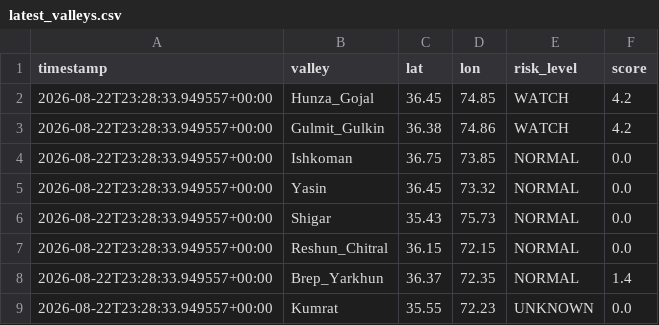
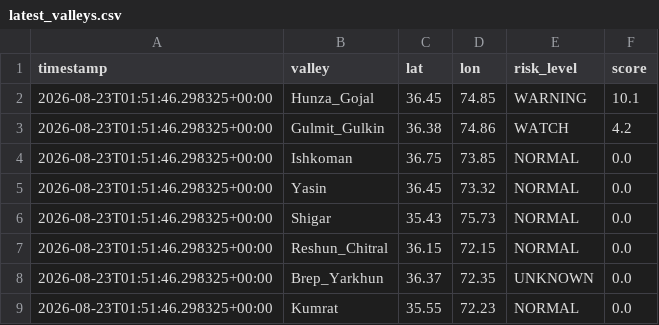
Before and after one commit to mirkhanzai/glacial-risk-watch-pakistan, a CSV file: data/latest_valleys.csv, drawn as a sheet.

```diff
--- a/data/latest_valleys.csv
+++ b/data/latest_valleys.csv
@@ -1,9 +1,9 @@
 timestamp,valley,lat,lon,risk_level,score
-2026-08-22T23:28:33.949557+00:00,Hunza_Gojal,36.45,74.85,WATCH,4.2
-2026-08-22T23:28:33.949557+00:00,Gulmit_Gulkin,36.38,74.86,WATCH,4.2
-2026-08-22T23:28:33.949557+00:00,Ishkoman,36.75,73.85,NORMAL,0.0
-2026-08-22T23:28:33.949557+00:00,Yasin,36.45,73.32,NORMAL,0.0
-2026-08-22T23:28:33.949557+00:00,Shigar,35.43,75.73,NORMAL,0.0
-2026-08-22T23:28:33.949557+00:00,Reshun_Chitral,36.15,72.15,NORMAL,0.0
-2026-08-22T23:28:33.949557+00:00,Brep_Yarkhun,36.37,72.35,NORMAL,1.4
-2026-08-22T23:28:33.949557+00:00,Kumrat,35.55,72.23,UNKNOWN,0.0
+2026-08-23T01:51:46.298325+00:00,Hunza_Gojal,36.45,74.85,WARNING,10.1
+2026-08-23T01:51:46.298325+00:00,Gulmit_Gulkin,36.38,74.86,WATCH,4.2
+2026-08-23T01:51:46.298325+00:00,Ishkoman,36.75,73.85,NORMAL,0.0
+2026-08-23T01:51:46.298325+00:00,Yasin,36.45,73.32,NORMAL,0.0
+2026-08-23T01:51:46.298325+00:00,Shigar,35.43,75.73,NORMAL,0.0
+2026-08-23T01:51:46.298325+00:00,Reshun_Chitral,36.15,72.15,NORMAL,0.0
+2026-08-23T01:51:46.298325+00:00,Brep_Yarkhun,36.37,72.35,UNKNOWN,0.0
+2026-08-23T01:51:46.298325+00:00,Kumrat,35.55,72.23,NORMAL,0.0
```
Also changed, not shown: data/history.csv, 1 other file.
